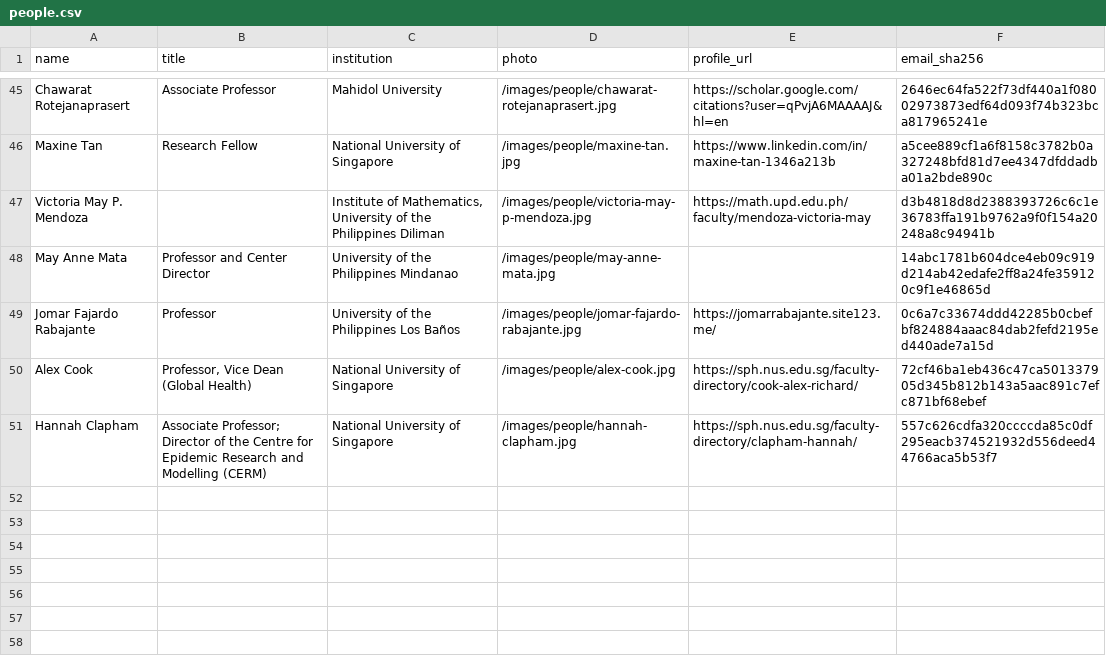
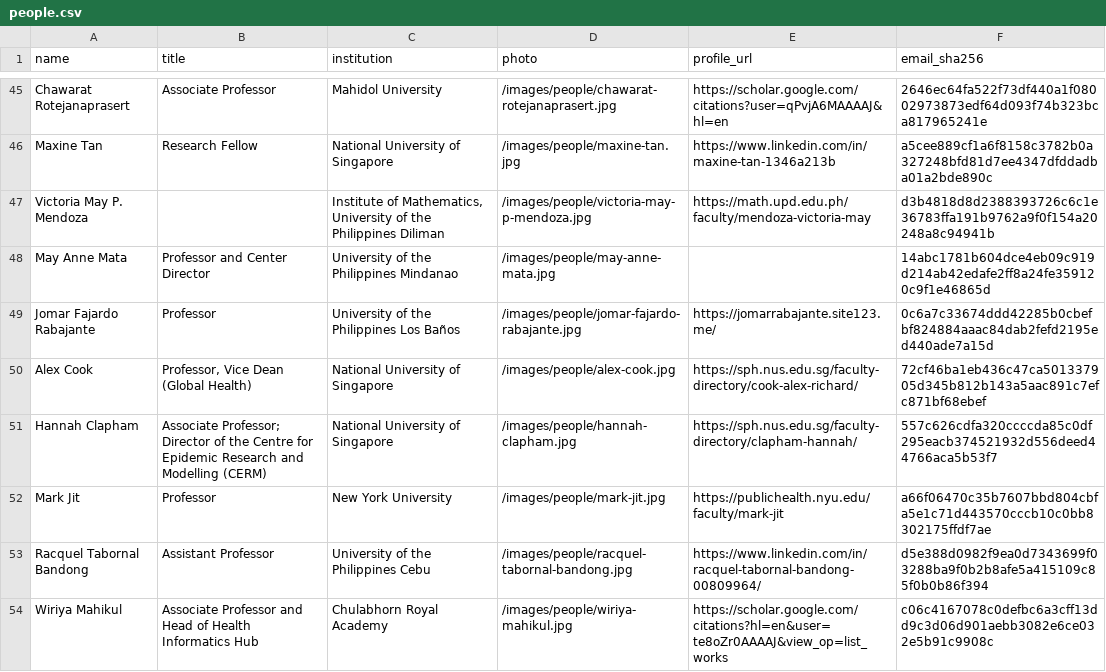
Before and after one commit to MIDSEA-Network/midsea-network, a CSV file: people/people.csv, drawn as a sheet; only a part is shown, gaps mark what is left out.

```diff
--- a/people/people.csv
+++ b/people/people.csv
@@ -51 +51,4 @@ Alex Cook,"Professor, Vice Dean (Global Health)",National University of Singapor
 Hannah Clapham,Associate Professor; Director of the Centre for Epidemic Research and Modelling (CERM),National University of Singapore,/images/people/hannah-clapham.jpg,https://sph.nus.edu.sg/faculty-directory/clapham-hannah/,557c626cdfa320ccccda85c0df295eacb374521932d556deed44766aca5b53f7
+Mark Jit,Professor,New York University,/images/people/mark-jit.jpg,https://publichealth.nyu.edu/faculty/mark-jit,a66f06470c35b7607bbd804cbfa5e1c71d443570cccb10c0bb8302175ffdf7ae
+Racquel Tabornal Bandong,Assistant Professor,University of the Philippines Cebu,/images/people/racquel-tabornal-bandong.jpg,https://www.linkedin.com/in/racquel-tabornal-bandong-00809964/,d5e388d0982f9ea0d7343699f03288ba9f0b2b8afe5a415109c85f0b0b86f394
+Wiriya Mahikul,Associate Professor and Head of Health Informatics Hub,Chulabhorn Royal Academy,/images/people/wiriya-mahikul.jpg,https://scholar.google.com/citations?hl=en&user=te8oZr0AAAAJ&view_op=list_works,c06c4167078c0defbc6a3cff13dd9c3d06d901aebb3082e6ce032e5b91c9908c
```
Also changed, not shown: 10 other files.
